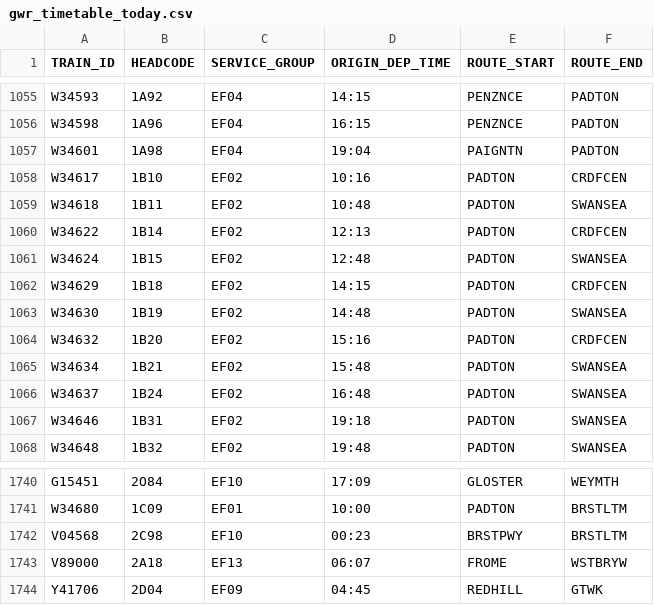
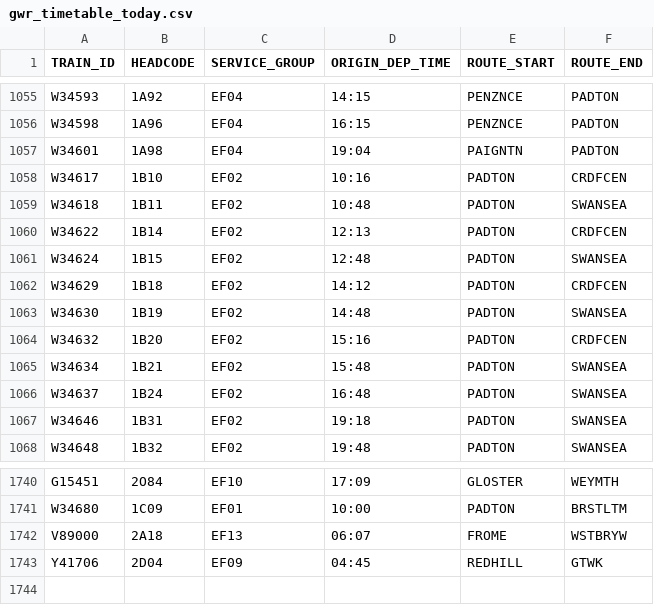
Before and after one commit to tomsmith199202-cloud/gwr_cron_job, a CSV file: gwr_timetable_today.csv, drawn as a sheet; only a part is shown, gaps mark what is left out.

```diff
--- a/gwr_timetable_today.csv
+++ b/gwr_timetable_today.csv
@@ -1061,3 +1061,3 @@ W34622,1B14,EF02,12:13,PADTON,CRDFCEN
 W34624,1B15,EF02,12:48,PADTON,SWANSEA
-W34629,1B18,EF02,14:15,PADTON,CRDFCEN
+W34629,1B18,EF02,14:12,PADTON,CRDFCEN
 W34630,1B19,EF02,14:48,PADTON,SWANSEA
@@ -1741,3 +1741,2 @@ G15451,2O84,EF10,17:09,GLOSTER,WEYMTH
 W34680,1C09,EF01,10:00,PADTON,BRSTLTM
-V04568,2C98,EF10,00:23,BRSTPWY,BRSTLTM
 V89000,2A18,EF13,06:07,FROME,WSTBRYW
```
Also changed, not shown: 1 other file.
